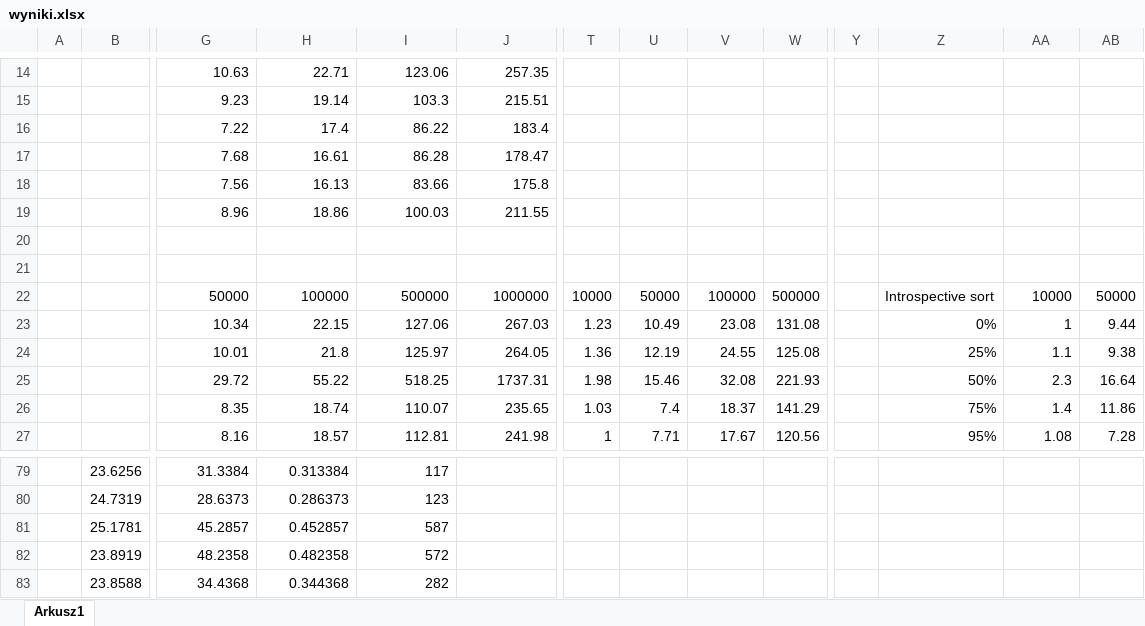
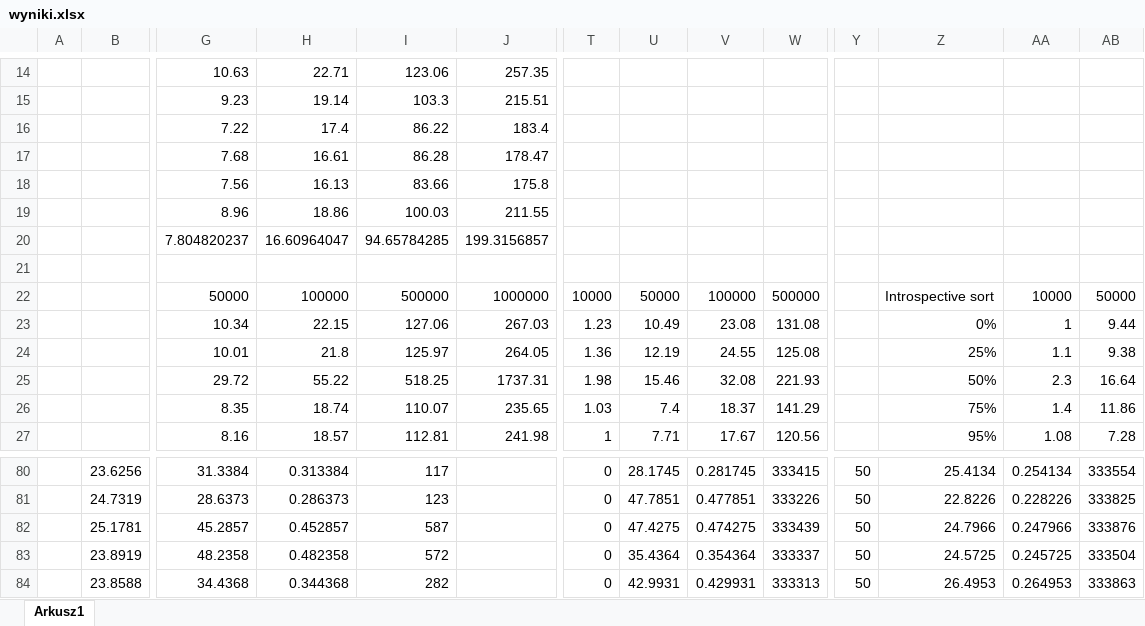
Before and after one commit to kuzemczak/PAMSI_Projekt1, an Excel workbook: wyniki.xlsx, sheet Arkusz1, drawn as a sheet; only a part is shown, gaps mark what is left out; values as stored, in another font and other column widths than the file's, no borders; charts and pictures not drawn; addresses are those after the commit; rows hold the shown columns only; the diff covers the shown part only; the diff names each change by its address in the sheet, - before the commit and + after, or states it on an @@ line.

```diff
--- a/wyniki.xlsx (sheet Arkusz1)
+++ b/wyniki.xlsx (sheet Arkusz1)
-row 20: (empty)
+row 20:  |  | 7.804820237 | 16.60964047 | 94.65784285 | 199.3156857
-T80:T84: (empty)
+T80:T84: 0
-U80: (empty)
+U80: 28.1745
-V80: (empty)
+V80: 0.281745
-W80: (empty)
+W80: 333415
-Y80:Y84: (empty)
+Y80:Y84: 50
-Z80: (empty)
+Z80: 25.4134
-AA80: (empty)
+AA80: 0.254134
-AB80: (empty)
+AB80: 333554
-U81: (empty)
+U81: 47.7851
-V81: (empty)
+V81: 0.477851
-W81: (empty)
+W81: 333226
-Z81: (empty)
+Z81: 22.8226
-AA81: (empty)
+AA81: 0.228226
-AB81: (empty)
+AB81: 333825
-U82: (empty)
+U82: 47.4275
-V82: (empty)
+V82: 0.474275
-W82: (empty)
+W82: 333439
-Z82: (empty)
+Z82: 24.7966
-AA82: (empty)
+AA82: 0.247966
-AB82: (empty)
+AB82: 333876
-U83: (empty)
+U83: 35.4364
-V83: (empty)
+V83: 0.354364
-W83: (empty)
+W83: 333337
-Z83: (empty)
+Z83: 24.5725
-AA83: (empty)
+AA83: 0.245725
-AB83: (empty)
+AB83: 333504
-U84: (empty)
+U84: 42.9931
-V84: (empty)
+V84: 0.429931
-W84: (empty)
+W84: 333313
-Z84: (empty)
+Z84: 26.4953
-AA84: (empty)
+AA84: 0.264953
-AB84: (empty)
+AB84: 333863
```
Also changed, not shown: 1 added row and 768 edited cells elsewhere in this sheet, formulas that keep their value, charts or pictures, 2 other files.
